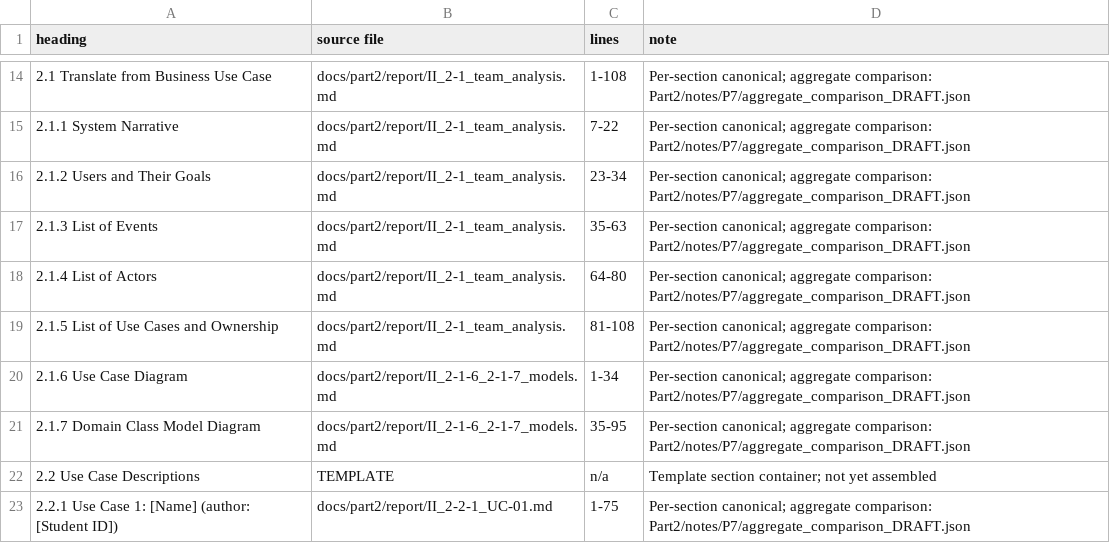
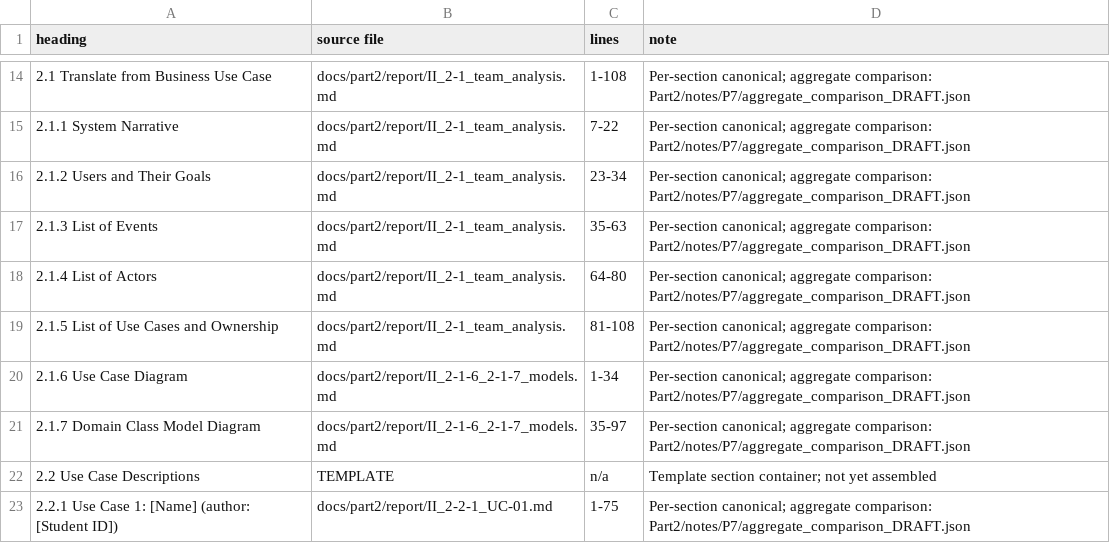
Before and after one commit to Dat071104/SaigonBite, a CSV file: docs/part2/report_docx/p7_inputs/source_map.csv, drawn as a sheet; only a part is shown, gaps mark what is left out; the diff names each change by its address in the sheet, - before the commit and + after, or states it on an @@ line.

```diff
--- a/docs/part2/report_docx/p7_inputs/source_map.csv
+++ b/docs/part2/report_docx/p7_inputs/source_map.csv
-C21 (lines): 35-95
+C21 (lines): 35-97
```
Also changed, not shown: 4 other files.
